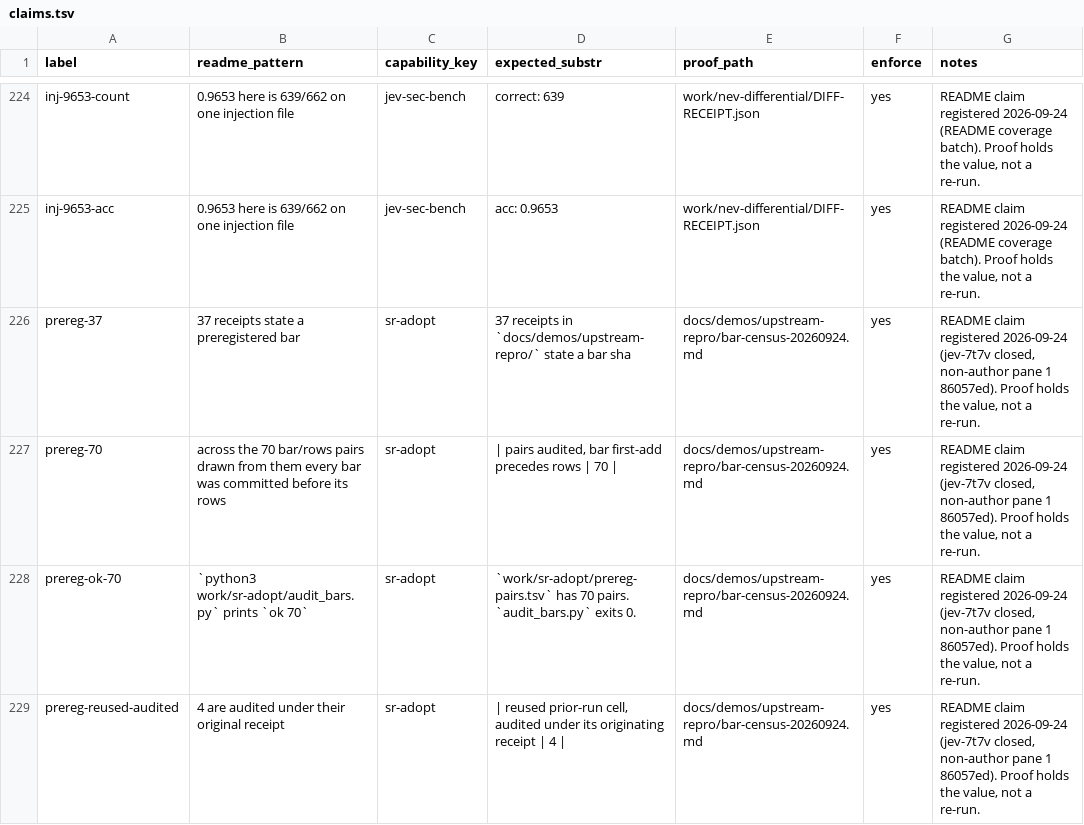
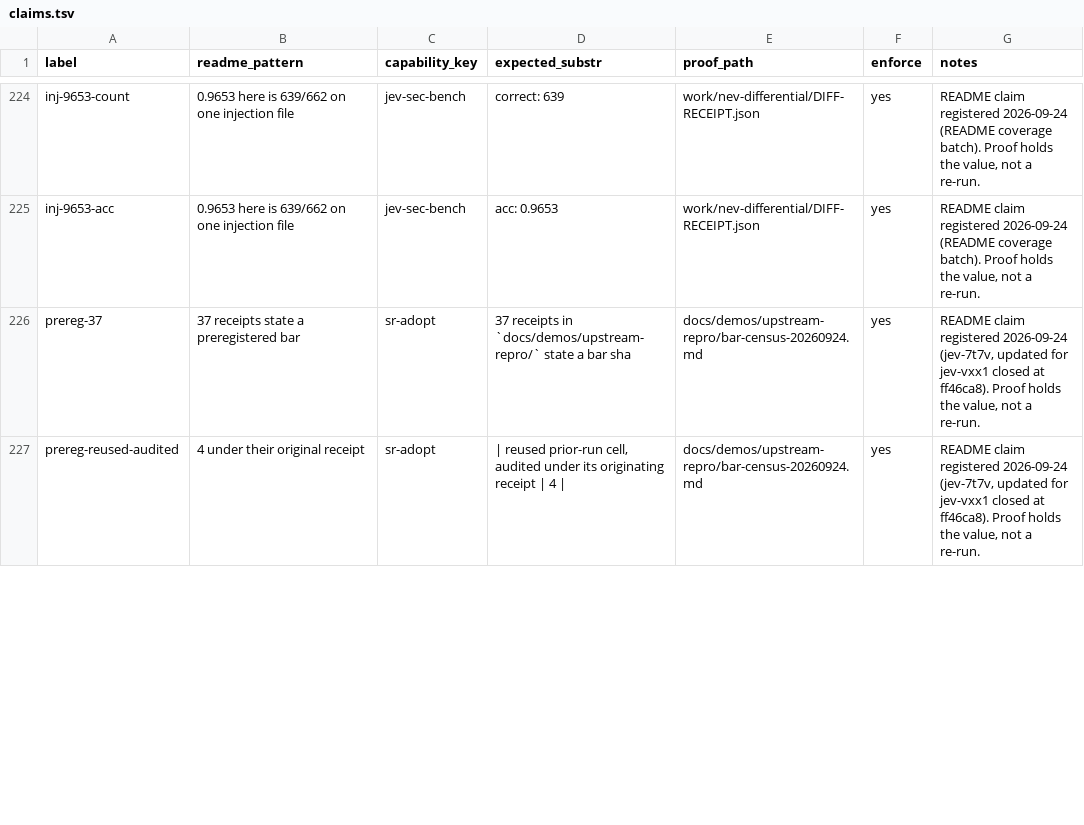
Before and after one commit to JYeswak/jev_playground, a TSV file: foundation/kit/claims.tsv, drawn as a sheet; only a part is shown, gaps mark what is left out; the diff covers the shown part only.

Commit message:
[oracle] README: bar census after jev-vxx1: 74 pairs, audit_bars.py ok 74, all 8 reused baselines audited (4 under original receipt, 4 traced to an earlier bar incl. grok-4/Haiku injection rows); first-add limit kept; prereg claims rows rewritten (jev-7t7v)

```diff
--- a/foundation/kit/claims.tsv
+++ b/foundation/kit/claims.tsv
@@ -225,5 +225,3 @@ inj-9653-count	0.9653 here is 639/662 on one injection file	jev-sec-bench	"corre
 inj-9653-acc	0.9653 here is 639/662 on one injection file	jev-sec-bench	"acc": 0.9653	work/nev-differential/DIFF-RECEIPT.json	yes	README claim registered 2026-09-24 (README coverage batch). Proof holds the value, not a re-run.
-prereg-37	37 receipts state a preregistered bar	sr-adopt	37 receipts in `docs/demos/upstream-repro/` state a bar sha	docs/demos/upstream-repro/bar-census-20260924.md	yes	README claim registered 2026-09-24 (jev-7t7v closed, non-author pane 1 86057ed). Proof holds the value, not a re-run.
-prereg-70	across the 70 bar/rows pairs drawn from them every bar was committed before its rows	sr-adopt	| pairs audited, bar first-add precedes rows | 70 |	docs/demos/upstream-repro/bar-census-20260924.md	yes	README claim registered 2026-09-24 (jev-7t7v closed, non-author pane 1 86057ed). Proof holds the value, not a re-run.
-prereg-ok-70	`python3 work/sr-adopt/audit_bars.py` prints `ok 70`	sr-adopt	`work/sr-adopt/prereg-pairs.tsv` has 70 pairs. `audit_bars.py` exits 0.	docs/demos/upstream-repro/bar-census-20260924.md	yes	README claim registered 2026-09-24 (jev-7t7v closed, non-author pane 1 86057ed). Proof holds the value, not a re-run.
-prereg-reused-audited	4 are audited under their original receipt	sr-adopt	| reused prior-run cell, audited under its originating receipt | 4 |	docs/demos/upstream-repro/bar-census-20260924.md	yes	README claim registered 2026-09-24 (jev-7t7v closed, non-author pane 1 86057ed). Proof holds the value, not a re-run.
+prereg-37	37 receipts state a preregistered bar	sr-adopt	37 receipts in `docs/demos/upstream-repro/` state a bar sha	docs/demos/upstream-repro/bar-census-20260924.md	yes	README claim registered 2026-09-24 (jev-7t7v, updated for jev-vxx1 closed at ff46ca8). Proof holds the value, not a re-run.
+prereg-reused-audited	4 under their original receipt	sr-adopt	| reused prior-run cell, audited under its originating receipt | 4 |	docs/demos/upstream-repro/bar-census-20260924.md	yes	README claim registered 2026-09-24 (jev-7t7v, updated for jev-vxx1 closed at ff46ca8). Proof holds the value, not a re-run.
```
Also changed, not shown: 3 added rows, 1 removed row and 5 edited cells elsewhere in this file, 1 other file.
